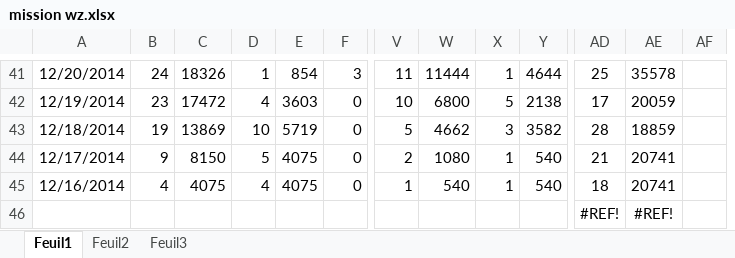
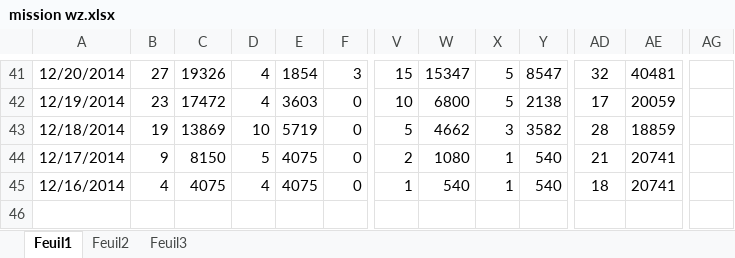
Before and after one commit to Jonathan67110/wot, an Excel workbook: mission wz.xlsx, sheet Feuil1, drawn as a sheet; only a part is shown, gaps mark what is left out; values as stored, in another font and other column widths than the file's, no borders; conditional formats not drawn; removed rows and columns are numbered as before the commit, all else as after; rows hold the shown columns only; the diff covers the shown part only; the diff names each change by its address in the sheet, - before the commit and + after, or states it on an @@ line.

```diff
--- a/mission wz.xlsx (sheet Feuil1)
+++ b/mission wz.xlsx (sheet Feuil1)
-column AF, empty
+column AG, empty
-B41: 24
+B41: 27
-C41: 18326
+C41: 19326
-D41: 1
+D41: 4
-E41: 854
+E41: 1854
-V41: 11
+V41: 15
-W41: 11444
+W41: 15347
-X41: 1
+X41: 5
-Y41: 4644
+Y41: 8547
-AD41: 25
+AD41: 32
-AE41: 35578
+AE41: 40481
-row 46:  |  |  |  |  |  |  |  |  |  | #REF! | #REF!
```
Also changed, not shown: 30 removed rows, 24 edited cells and cell formats elsewhere in this sheet, formulas that keep their value, hidden cells.
